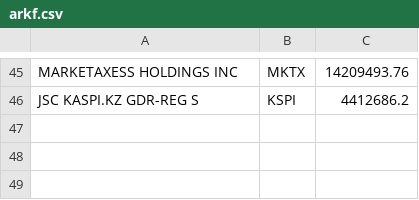
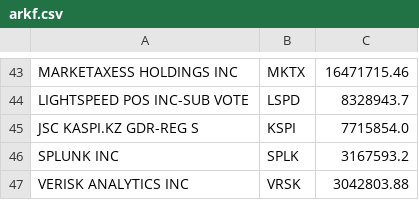
Before and after one commit to fallingleaf/investo, a CSV file: src/data/arkf.csv, drawn as a sheet; only a part is shown, gaps mark what is left out; addresses are those after the commit; the diff covers the shown part only; the diff names each change by its address in the sheet, - before the commit and + after, or states it on an @@ line.

```diff
--- a/src/data/arkf.csv
+++ b/src/data/arkf.csv
-C43: 14209493.76
+C43: 16471715.46
+row 44: LIGHTSPEED POS INC-SUB VOTE | LSPD | 8328943.7
-C45: 4412686.2
+C45: 7715854.0
+row 46: SPLUNK INC | SPLK | 3167593.2
+row 47: VERISK ANALYTICS INC | VRSK | 3042803.88
```
Also changed, not shown: 22 added rows, 24 removed rows and 20 edited cells elsewhere in this file, src/data/arkk.csv, src/data/arkq.csv, 6 other files.
